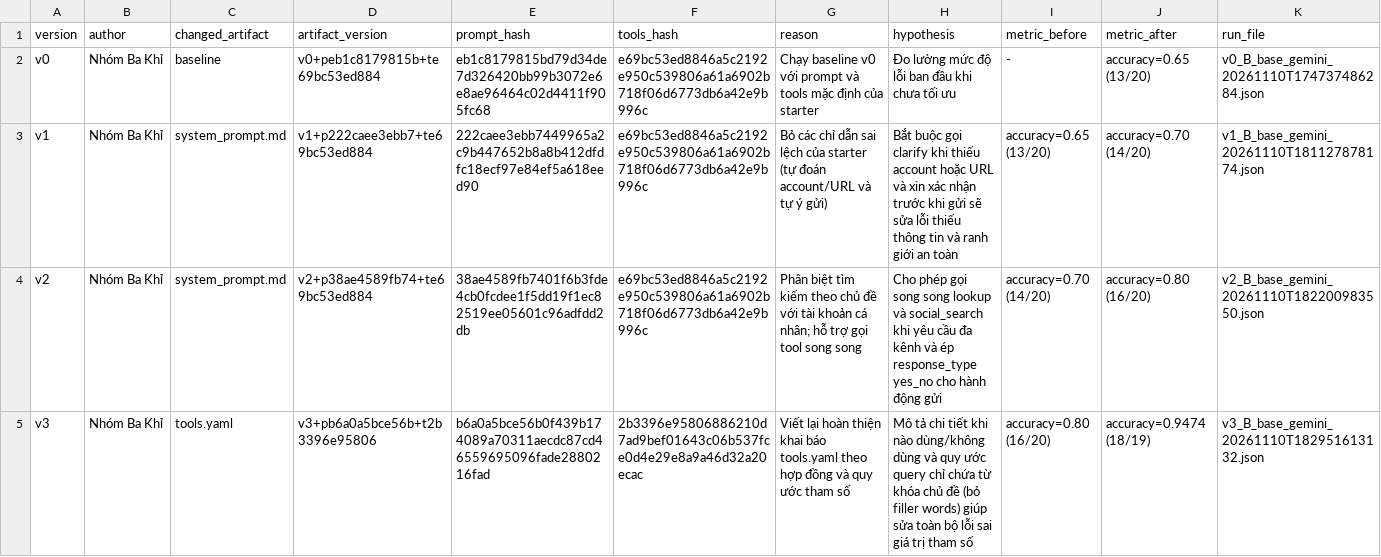
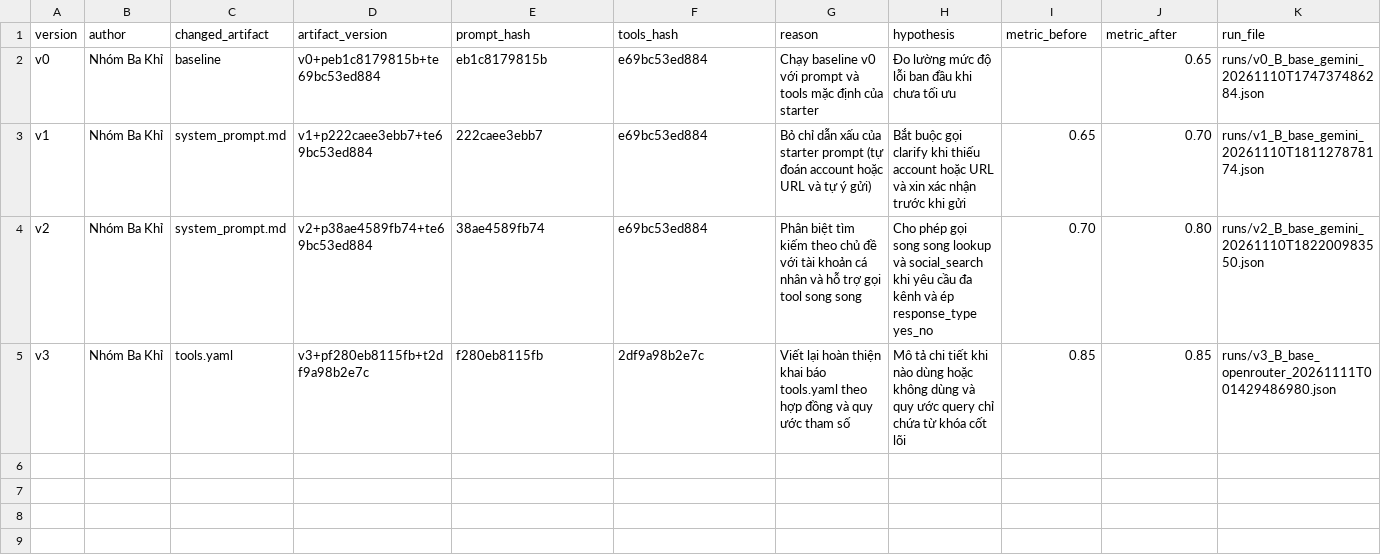
Before and after one commit to VinUni-AI20k/Day03-Prompt-Engineering-Tool-Calling-Labs-student, a CSV file: starter_v0/artifacts/version_log.csv, drawn as a sheet.

```diff
--- a/starter_v0/artifacts/version_log.csv
+++ b/starter_v0/artifacts/version_log.csv
@@ -1,5 +1,5 @@
 version,author,changed_artifact,artifact_version,prompt_hash,tools_hash,reason,hypothesis,metric_before,metric_after,run_file
-v0,Nhóm Ba Khỉ,baseline,v0+peb1c8179815b+te69bc53ed884,eb1c8179815bd79d34de7d326420bb99b3072e6e8ae96464c02d4411f905fc68,e69bc53ed8846a5c2192e950c539806a61a6902b718f06d6773db6a42e9b996c,Chạy baseline v0 với prompt và tools mặc định của starter,Đo lường mức độ lỗi ban đầu khi chưa tối ưu,-,accuracy=0.65 (13/20),v0_B_base_gemini_20261110T174737486284.json
-v1,Nhóm Ba Khỉ,system_prompt.md,v1+p222caee3ebb7+te69bc53ed884,222caee3ebb7449965a2c9b447652b8a8b412dfdfc18ecf97e84ef5a618eed90,e69bc53ed8846a5c2192e950c539806a61a6902b718f06d6773db6a42e9b996c,Bỏ các chỉ dẫn sai lệch của starter (tự đoán account/URL và tự ý gửi),Bắt buộc gọi clarify khi thiếu account hoặc URL và xin xác nhận trước khi gửi sẽ sửa lỗi thiếu thông tin và ranh giới an toàn,accuracy=0.65 (13/20),accuracy=0.70 (14/20),v1_B_base_gemini_20261110T181127878174.json
-v2,Nhóm Ba Khỉ,system_prompt.md,v2+p38ae4589fb74+te69bc53ed884,38ae4589fb7401f6b3fde4cb0fcdee1f5dd19f1ec82519ee05601c96adfdd2db,e69bc53ed8846a5c2192e950c539806a61a6902b718f06d6773db6a42e9b996c,Phân biệt tìm kiếm theo chủ đề với tài khoản cá nhân; hỗ trợ gọi tool song song,Cho phép gọi song song lookup và social_search khi yêu cầu đa kênh và ép response_type yes_no cho hành động gửi,accuracy=0.70 (14/20),accuracy=0.80 (16/20),v2_B_base_gemini_20261110T182200983550.json
-v3,Nhóm Ba Khỉ,tools.yaml,v3+pb6a0a5bce56b+t2b3396e95806,b6a0a5bce56b0f439b174089a70311aecdc87cd46559695096fade2880216fad,2b3396e95806886210d7ad9bef01643c06b537fce0d4e29e8a9a46d32a20ecac,Viết lại hoàn thiện khai báo tools.yaml theo hợp đồng và quy ước tham số,Mô tả chi tiết khi nào dùng/không dùng và quy ước query chỉ chứa từ khóa chủ đề (bỏ filler words) giúp sửa toàn bộ lỗi sai giá trị tham số,accuracy=0.80 (16/20),accuracy=0.9474 (18/19),v3_B_base_gemini_20261110T182951613132.json
+v0,Nhóm Ba Khỉ,baseline,v0+peb1c8179815b+te69bc53ed884,eb1c8179815b,e69bc53ed884,"Chạy baseline v0 với prompt và tools mặc định của starter","Đo lường mức độ lỗi ban đầu khi chưa tối ưu",,0.65,runs/v0_B_base_gemini_20261110T174737486284.json
+v1,Nhóm Ba Khỉ,system_prompt.md,v1+p222caee3ebb7+te69bc53ed884,222caee3ebb7,e69bc53ed884,"Bỏ chỉ dẫn xấu của starter prompt (tự đoán account hoặc URL và tự ý gửi)","Bắt buộc gọi clarify khi thiếu account hoặc URL và xin xác nhận trước khi gửi",0.65,0.70,runs/v1_B_base_gemini_20261110T181127878174.json
+v2,Nhóm Ba Khỉ,system_prompt.md,v2+p38ae4589fb74+te69bc53ed884,38ae4589fb74,e69bc53ed884,"Phân biệt tìm kiếm theo chủ đề với tài khoản cá nhân và hỗ trợ gọi tool song song","Cho phép gọi song song lookup và social_search khi yêu cầu đa kênh và ép response_type yes_no",0.70,0.80,runs/v2_B_base_gemini_20261110T182200983550.json
+v3,Nhóm Ba Khỉ,tools.yaml,v3+pf280eb8115fb+t2df9a98b2e7c,f280eb8115fb,2df9a98b2e7c,"Viết lại hoàn thiện khai báo tools.yaml theo hợp đồng và quy ước tham số","Mô tả chi tiết khi nào dùng hoặc không dùng và quy ước query chỉ chứa từ khóa cốt lõi",0.85,0.85,runs/v3_B_base_openrouter_20261111T001429486980.json
```
Also changed, not shown: 7 other files.
